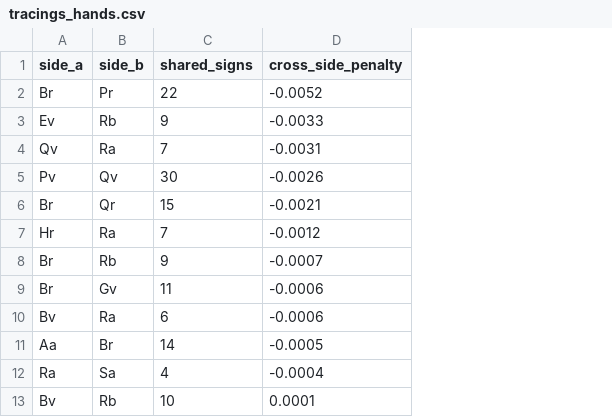
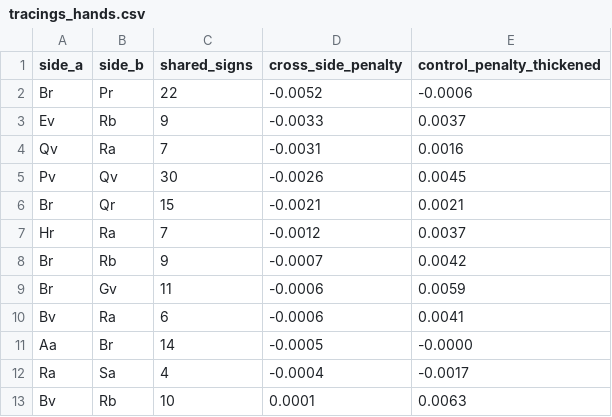
Before and after one commit to rochal/rongorongo, a CSV file: out/tracings_hands.csv, drawn as a sheet; only a part is shown; the diff names each change by its address in the sheet, - before the commit and + after, or states it on an @@ line.

```diff
--- a/out/tracings_hands.csv
+++ b/out/tracings_hands.csv
+column E (control_penalty_thickened), rows 2-13: -0.0006 | 0.0037 | 0.0016 | 0.0045 | 0.0021 | 0.0037 | 0.0042 | 0.0059 | 0.0041 | -0.0000 | -0.0017 | 0.0063
```
Also changed, not shown: 24 other files.
